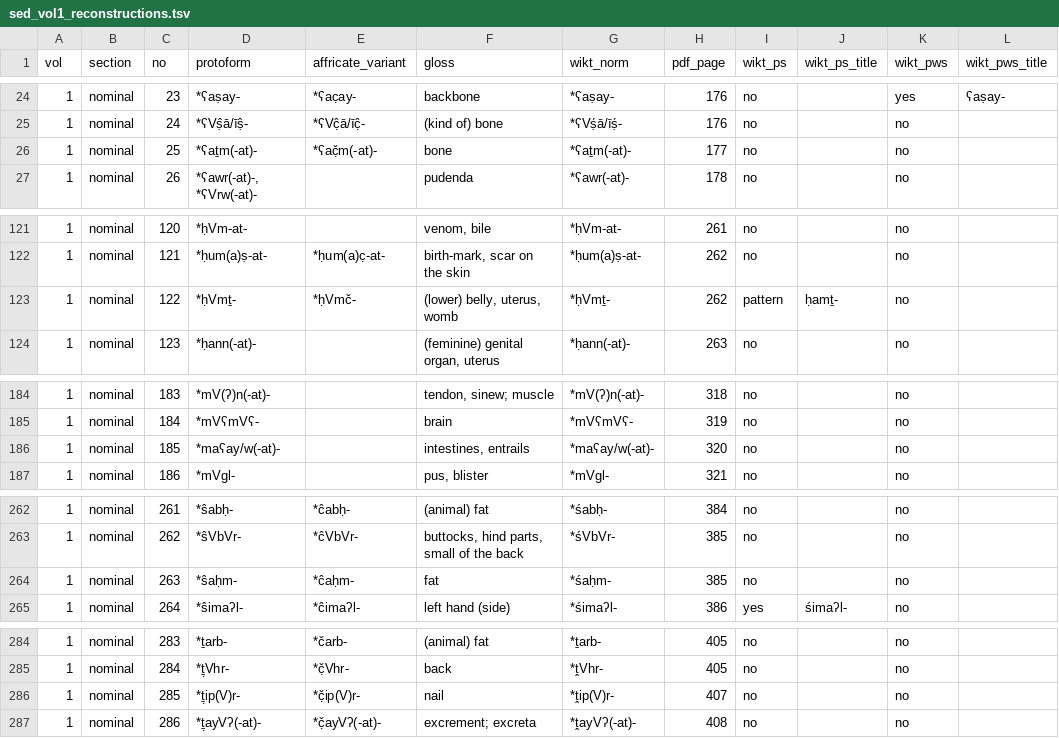
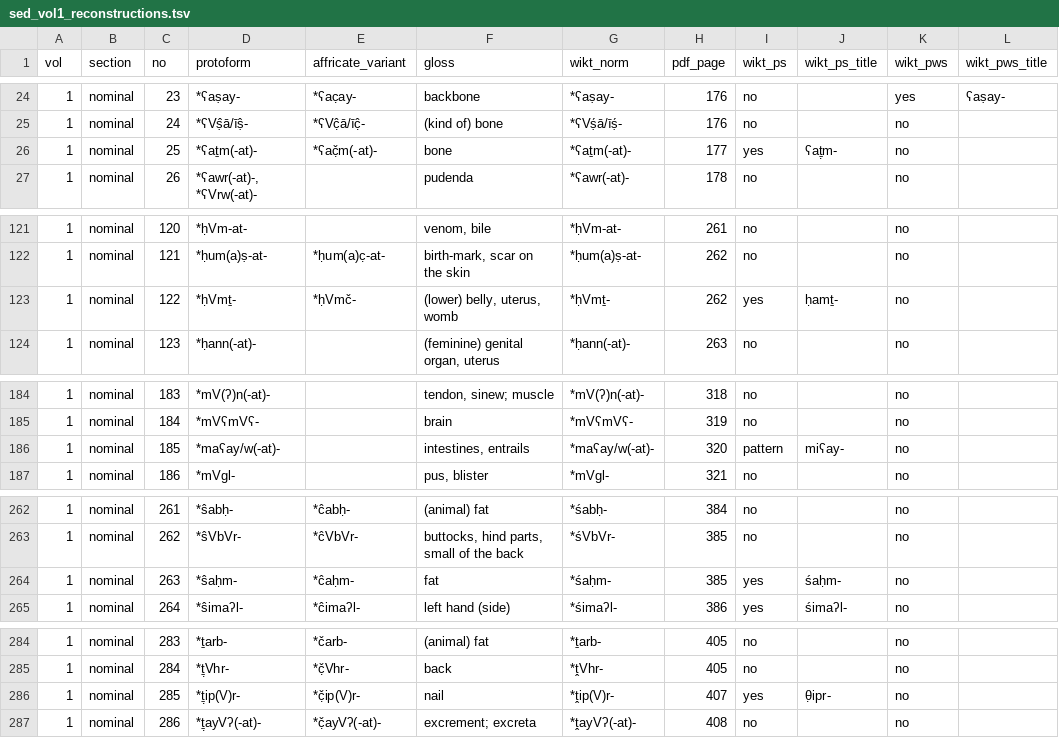
Before and after one commit to iwsfutcmd/sed-to-wiktionary-public, a TSV file: data/vol1/sed_vol1_reconstructions.tsv, drawn as a sheet; only a part is shown, gaps mark what is left out; the diff covers the shown part only.

```diff
--- a/data/vol1/sed_vol1_reconstructions.tsv
+++ b/data/vol1/sed_vol1_reconstructions.tsv
@@ -25,3 +25,3 @@ vol	section	no	protoform	affricate_variant	gloss	wikt_norm	pdf_page	wikt_ps	wikt
 1	nominal	24	*ʕVṣ̂ā/īṣ̂-	*ʕVĉ̣ā/īĉ̣-	(kind of) bone	*ʕVṣ́ā/īṣ́-	176	no		no	
-1	nominal	25	*ʕaṯm(-at)-	*ʕač̣m(-at)-	bone	*ʕaṯm(-at)-	177	no		no	
+1	nominal	25	*ʕaṯm(-at)-	*ʕač̣m(-at)-	bone	*ʕaṯm(-at)-	177	yes	ʕaṯ̣m-	no	
 1	nominal	26	*ʕawr(-at)-, *ʕVrw(-at)-		pudenda	*ʕawr(-at)-	178	no		no	
@@ -122,3 +122,3 @@ vol	section	no	protoform	affricate_variant	gloss	wikt_norm	pdf_page	wikt_ps	wikt
 1	nominal	121	*ḥum(a)ṣ-at-	*ḥum(a)c̣-at-	birth-mark, scar on the skin	*ḥum(a)ṣ-at-	262	no		no	
-1	nominal	122	*ḥVmṯ-	*ḥVmč-	(lower) belly, uterus, womb	*ḥVmṯ-	262	pattern	ḥamṯ-	no	
+1	nominal	122	*ḥVmṯ-	*ḥVmč-	(lower) belly, uterus, womb	*ḥVmṯ-	262	yes	ḥamṯ-	no	
 1	nominal	123	*ḥann(-at)-		(feminine) genital organ, uterus	*ḥann(-at)-	263	no		no	
@@ -185,3 +185,3 @@ vol	section	no	protoform	affricate_variant	gloss	wikt_norm	pdf_page	wikt_ps	wikt
 1	nominal	184	*mVʕmVʕ-		brain	*mVʕmVʕ-	319	no		no	
-1	nominal	185	*maʕay/w(-at)-		intestines, entrails	*maʕay/w(-at)-	320	no		no	
+1	nominal	185	*maʕay/w(-at)-		intestines, entrails	*maʕay/w(-at)-	320	pattern	miʕay-	no	
 1	nominal	186	*mVgl-		pus, blister	*mVgl-	321	no		no	
@@ -263,3 +263,3 @@ vol	section	no	protoform	affricate_variant	gloss	wikt_norm	pdf_page	wikt_ps	wikt
 1	nominal	262	*ŝVbVr-	*ĉVbVr-	buttocks, hind parts, small of the back	*śVbVr-	385	no		no	
-1	nominal	263	*ŝaḥm-	*ĉaḥm-	fat	*śaḥm-	385	no		no	
+1	nominal	263	*ŝaḥm-	*ĉaḥm-	fat	*śaḥm-	385	yes	śaḥm-	no	
 1	nominal	264	*ŝimaʔl-	*ĉimaʔl-	left hand (side)	*śimaʔl-	386	yes	śimaʔl-	no	
@@ -285,3 +285,3 @@ vol	section	no	protoform	affricate_variant	gloss	wikt_norm	pdf_page	wikt_ps	wikt
 1	nominal	284	*ṯ̣Vhr-	*č̣Vhr-	back	*ṱVhr-	405	no		no	
-1	nominal	285	*ṯ̣ip(V)r-	*č̣ip(V)r-	nail	*ṱip(V)r-	407	no		no	
+1	nominal	285	*ṯ̣ip(V)r-	*č̣ip(V)r-	nail	*ṱip(V)r-	407	yes	θ̣ipr-	no	
 1	nominal	286	*ṯ̣ayVʔ(-at)-	*č̣ayVʔ(-at)-	excrement; excreta	*ṱayVʔ(-at)-	408	no		no	
```
Also changed, not shown: 1 edited cell elsewhere in this file, data/sed_vol1_vol2_reconstructions.tsv, data/sed_wiktionary_gaps.tsv, 7 other files.
